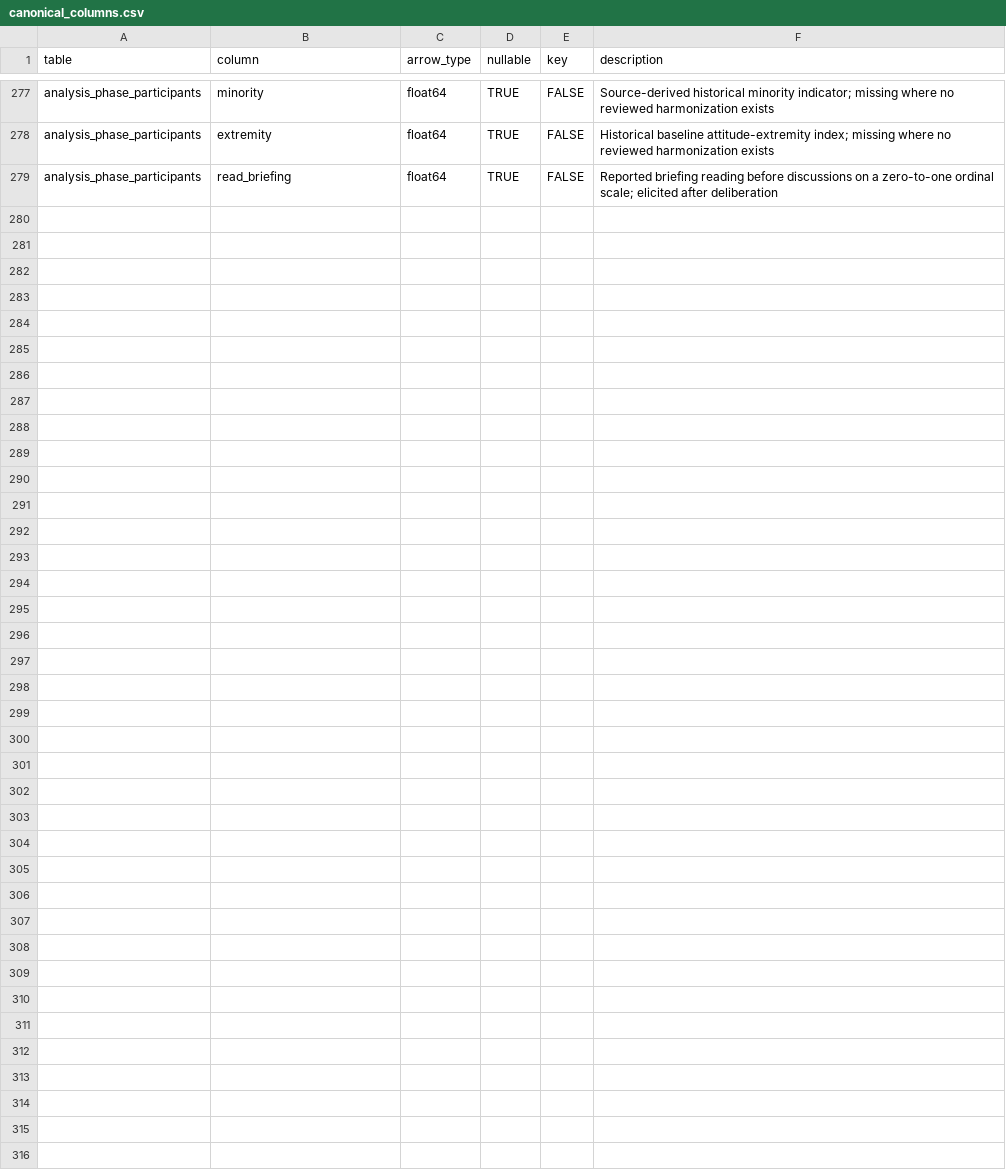
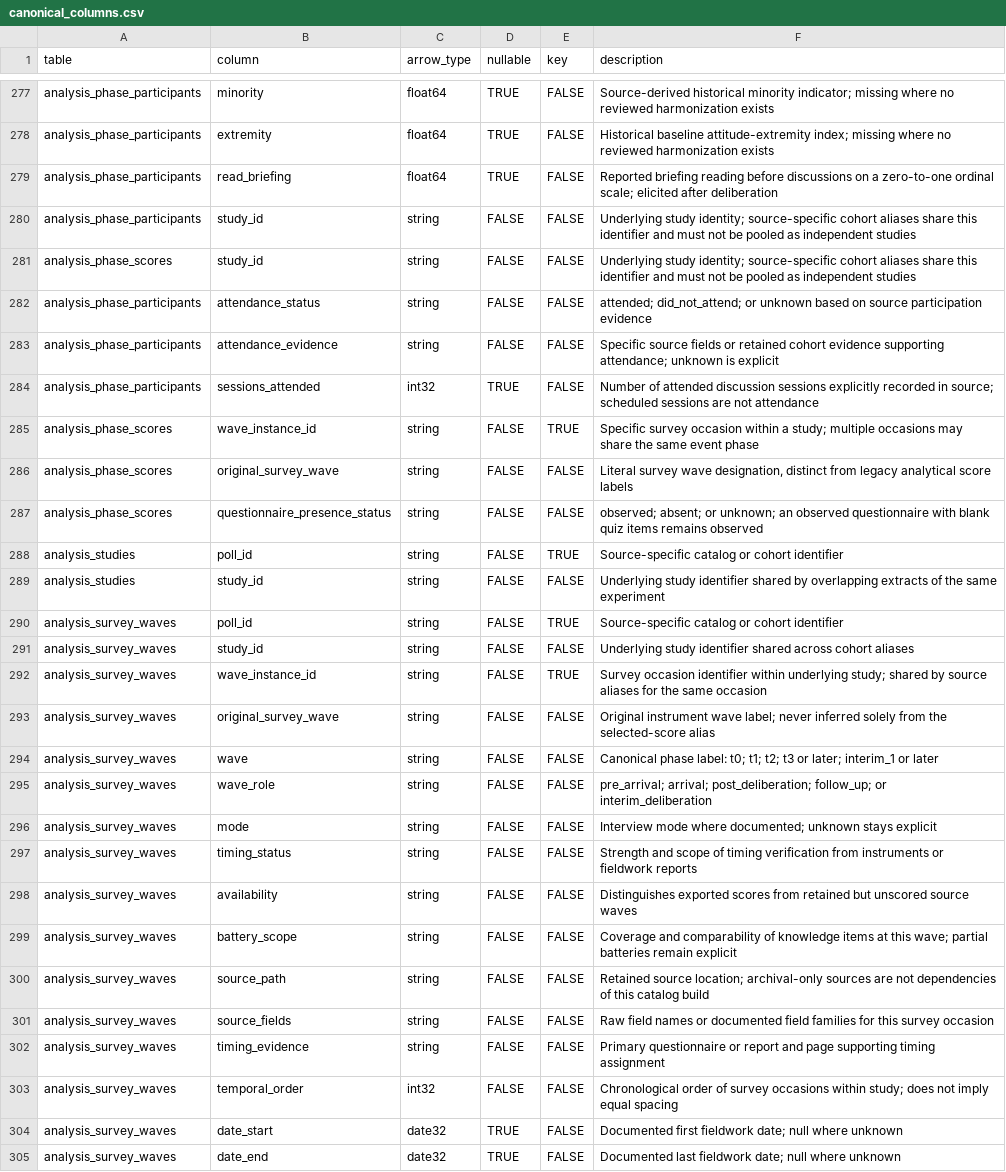
Before and after one commit to soodoku/dp-data, a CSV file: metadata/canonical_columns.csv, drawn as a sheet; only a part is shown, gaps mark what is left out; the diff covers the shown part only; the diff names each change by its address in the sheet, - before the commit and + after, or states it on an @@ line.

Commit message:
Publish sourced survey timing and attendance in typed phase tables

```diff
--- a/metadata/canonical_columns.csv
+++ b/metadata/canonical_columns.csv
+row 280: analysis_phase_participants | study_id | string | FALSE | FALSE | Underlying study identity; source-specific cohort aliases share this identifier and must not be pooled as independent studies
+row 281: analysis_phase_scores | study_id | string | FALSE | FALSE | Underlying study identity; source-specific cohort aliases share this identifier and must not be pooled as independent studies
+row 282: analysis_phase_participants | attendance_status | string | FALSE | FALSE | attended; did_not_attend; or unknown based on source participation evidence
+row 283: analysis_phase_participants | attendance_evidence | string | FALSE | FALSE | Specific source fields or retained cohort evidence supporting attendance; unknown is explicit
+row 284: analysis_phase_participants | sessions_attended | int32 | TRUE | FALSE | Number of attended discussion sessions explicitly recorded in source; scheduled sessions are not attendance
+row 285: analysis_phase_scores | wave_instance_id | string | FALSE | TRUE | Specific survey occasion within a study; multiple occasions may share the same event phase
+row 286: analysis_phase_scores | original_survey_wave | string | FALSE | FALSE | Literal survey wave designation, distinct from legacy analytical score labels
+row 287: analysis_phase_scores | questionnaire_presence_status | string | FALSE | FALSE | observed; absent; or unknown; an observed questionnaire with blank quiz items remains observed
+row 288: analysis_studies | poll_id | string | FALSE | TRUE | Source-specific catalog or cohort identifier
+row 289: analysis_studies | study_id | string | FALSE | FALSE | Underlying study identifier shared by overlapping extracts of the same experiment
+row 290: analysis_survey_waves | poll_id | string | FALSE | TRUE | Source-specific catalog or cohort identifier
+row 291: analysis_survey_waves | study_id | string | FALSE | FALSE | Underlying study identifier shared across cohort aliases
+row 292: analysis_survey_waves | wave_instance_id | string | FALSE | TRUE | Survey occasion identifier within underlying study; shared by source aliases for the same occasion
+row 293: analysis_survey_waves | original_survey_wave | string | FALSE | FALSE | Original instrument wave label; never inferred solely from the selected-score alias
+row 294: analysis_survey_waves | wave | string | FALSE | FALSE | Canonical phase label: t0; t1; t2; t3 or later; interim_1 or later
+row 295: analysis_survey_waves | wave_role | string | FALSE | FALSE | pre_arrival; arrival; post_deliberation; follow_up; or interim_deliberation
+row 296: analysis_survey_waves | mode | string | FALSE | FALSE | Interview mode where documented; unknown stays explicit
+row 297: analysis_survey_waves | timing_status | string | FALSE | FALSE | Strength and scope of timing verification from instruments or fieldwork reports
+row 298: analysis_survey_waves | availability | string | FALSE | FALSE | Distinguishes exported scores from retained but unscored source waves
+row 299: analysis_survey_waves | battery_scope | string | FALSE | FALSE | Coverage and comparability of knowledge items at this wave; partial batteries remain explicit
+row 300: analysis_survey_waves | source_path | string | FALSE | FALSE | Retained source location; archival-only sources are not dependencies of this catalog build
+row 301: analysis_survey_waves | source_fields | string | FALSE | FALSE | Raw field names or documented field families for this survey occasion
+row 302: analysis_survey_waves | timing_evidence | string | FALSE | FALSE | Primary questionnaire or report and page supporting timing assignment
+row 303: analysis_survey_waves | temporal_order | int32 | FALSE | FALSE | Chronological order of survey occasions within study; does not imply equal spacing
+row 304: analysis_survey_waves | date_start | date32 | TRUE | FALSE | Documented first fieldwork date; null where unknown
+row 305: analysis_survey_waves | date_end | date32 | TRUE | FALSE | Documented last fieldwork date; null where unknown
```
Also changed, not shown: 1 edited cell elsewhere in this file, data/denmark-euro-2000/manifest.csv, metadata/analysis_phase_roles.csv, 32 other files.
